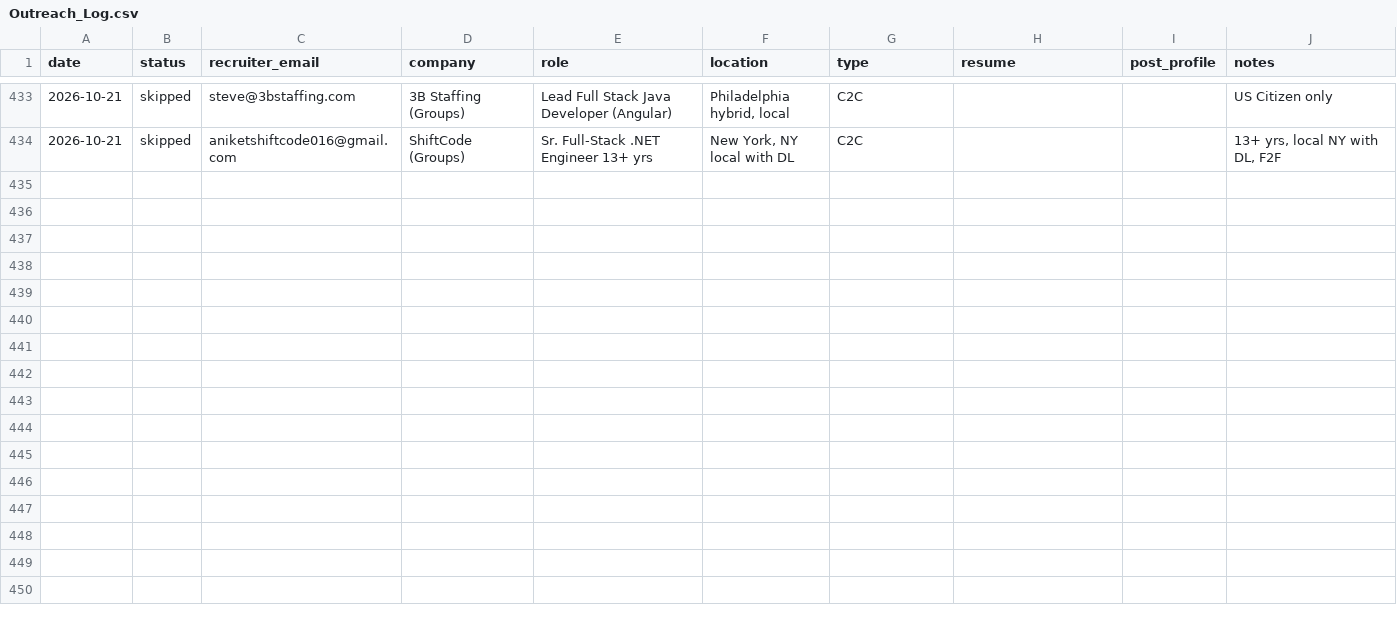
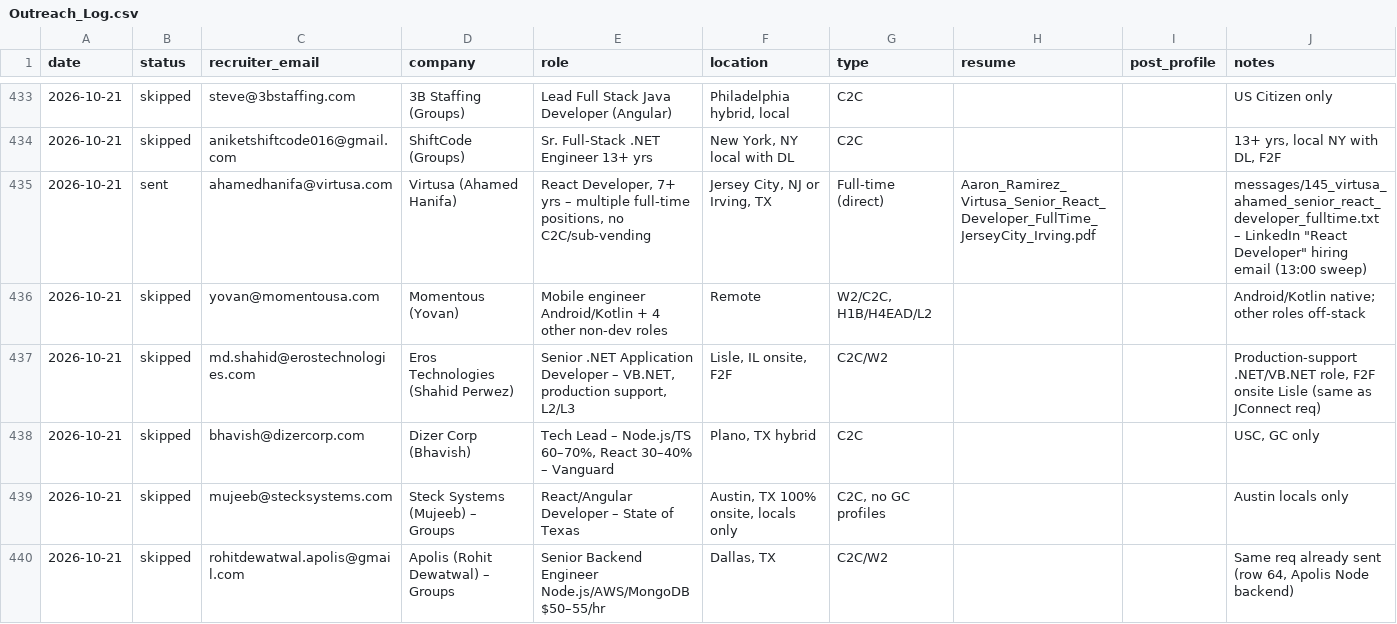
Before and after one commit to aaronrl25/outreach-pipeline-claude-day, a CSV file: data/2026-10-14/Outreach_Log.csv, drawn as a sheet; only a part is shown, gaps mark what is left out; the diff names each change by its address in the sheet, - before the commit and + after, or states it on an @@ line.

```diff
--- a/data/2026-10-14/Outreach_Log.csv
+++ b/data/2026-10-14/Outreach_Log.csv
+row 435: 2026-10-21 | sent | ahamedhanifa@virtusa.com | Virtusa (Ahamed Hanifa) | React Developer, 7+ yrs – multiple full-time positions, no C2C/sub-vending | Jersey City, NJ or Irving, TX | Full-time (direct) | Aaron_Ramirez_Virtusa_Senior_React_Developer_FullTime_JerseyCity_Irving.pdf |  | messages/145_virtusa_ahamed_senior_react_developer_fulltime.txt – LinkedIn "React Developer" hiring email (13:00 sweep)
+row 436: 2026-10-21 | skipped | yovan@momentousa.com | Momentous (Yovan) | Mobile engineer Android/Kotlin + 4 other non-dev roles | Remote | W2/C2C, H1B/H4EAD/L2 |  |  | Android/Kotlin native; other roles off-stack
+row 437: 2026-10-21 | skipped | md.shahid@erostechnologies.com | Eros Technologies (Shahid Perwez) | Senior .NET Application Developer – VB.NET, production support, L2/L3 | Lisle, IL onsite, F2F | C2C/W2 |  |  | Production-support .NET/VB.NET role, F2F onsite Lisle (same as JConnect req)
+row 438: 2026-10-21 | skipped | bhavish@dizercorp.com | Dizer Corp (Bhavish) | Tech Lead – Node.js/TS 60–70%, React 30–40% – Vanguard | Plano, TX hybrid | C2C |  |  | USC, GC only
+row 439: 2026-10-21 | skipped | mujeeb@stecksystems.com | Steck Systems (Mujeeb) – Groups | React/Angular Developer – State of Texas | Austin, TX 100% onsite, locals only | C2C, no GC profiles |  |  | Austin locals only
+row 440: 2026-10-21 | skipped | rohitdewatwal.apolis@gmail.com | Apolis (Rohit Dewatwal) – Groups | Senior Backend Engineer Node.js/AWS/MongoDB $50–55/hr | Dallas, TX | C2C/W2 |  |  | Same req already sent (row 64, Apolis Node backend)
```
Also changed, not shown: data/2026-10-14/Opportunity_Tracker_2026-10-14.csv, 10 other files.
